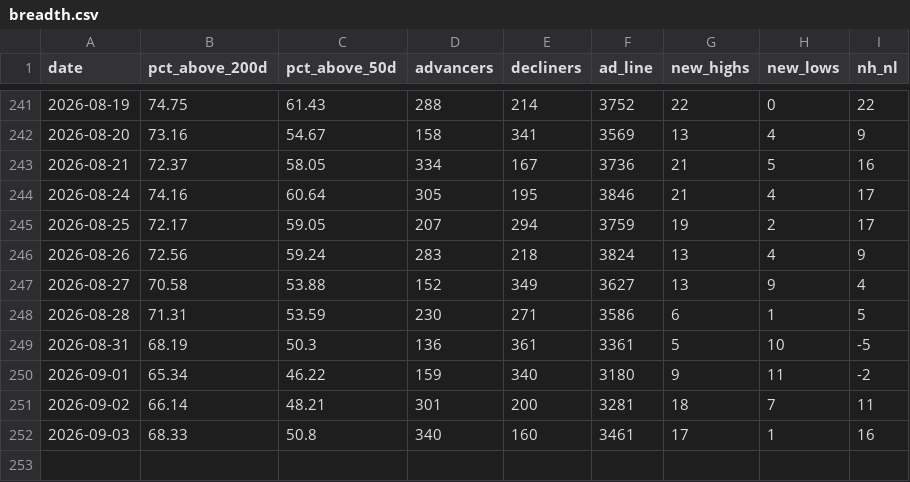
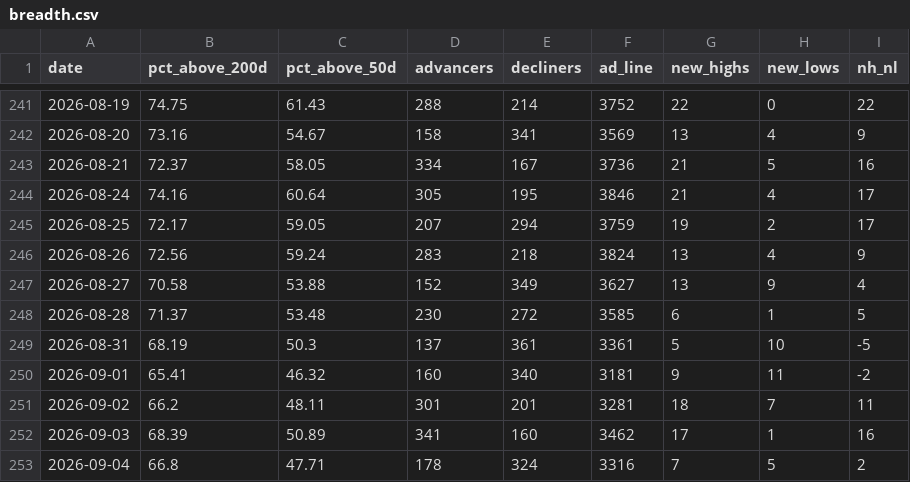
Before and after one commit to Krysson/CapitalMarketsMacro, a CSV file: history/breadth.csv, drawn as a sheet; only a part is shown, gaps mark what is left out.

```diff
--- a/history/breadth.csv
+++ b/history/breadth.csv
@@ -247,6 +247,7 @@ date,pct_above_200d,pct_above_50d,advancers,decliners,ad_line,new_highs,new_lows
 2026-08-27,70.58,53.88,152,349,3627,13,9,4
-2026-08-28,71.31,53.59,230,271,3586,6,1,5
-2026-08-31,68.19,50.3,136,361,3361,5,10,-5
-2026-09-01,65.34,46.22,159,340,3180,9,11,-2
-2026-09-02,66.14,48.21,301,200,3281,18,7,11
-2026-09-03,68.33,50.8,340,160,3461,17,1,16
+2026-08-28,71.37,53.48,230,272,3585,6,1,5
+2026-08-31,68.19,50.3,137,361,3361,5,10,-5
+2026-09-01,65.41,46.32,160,340,3181,9,11,-2
+2026-09-02,66.2,48.11,301,201,3281,18,7,11
+2026-09-03,68.39,50.89,341,160,3462,17,1,16
+2026-09-04,66.8,47.71,178,324,3316,7,5,2
```
